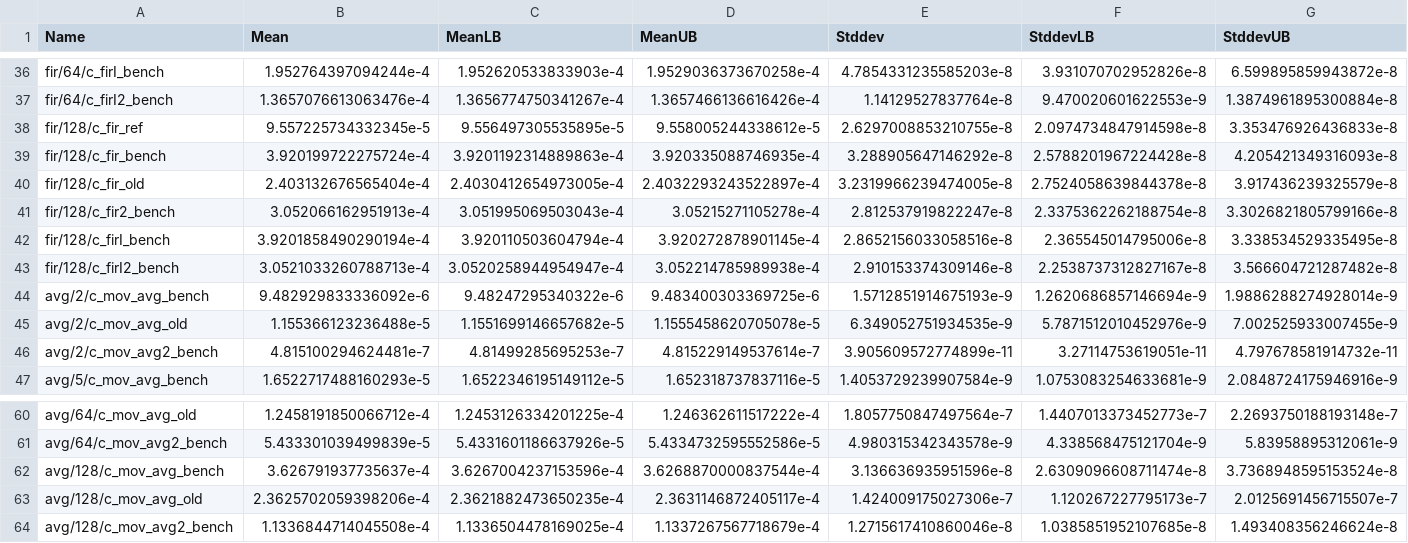
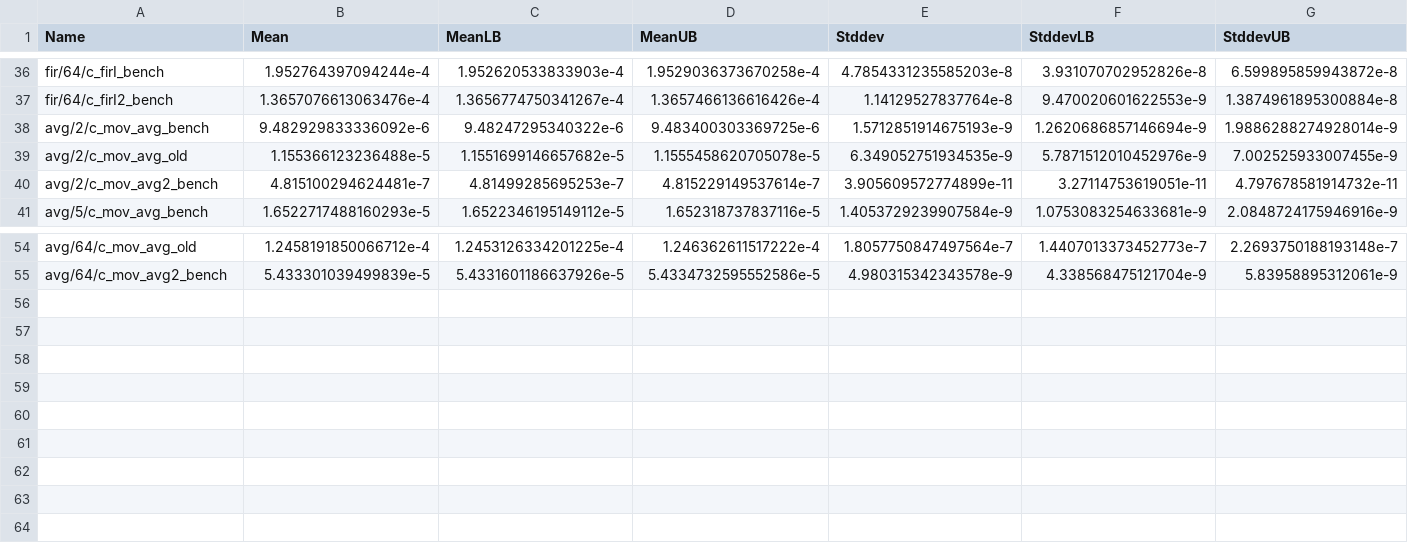
Before and after one commit to emwap/stream-paper, a CSV file: benchmark/benchmark.csv, drawn as a sheet; only a part is shown, gaps mark what is left out.

Commit message:
Removed size 128 from benchmarks to make the difference at small sizes more visible

```diff
--- a/benchmark/benchmark.csv
+++ b/benchmark/benchmark.csv
@@ -37,8 +37,2 @@ fir/64/c_firI_bench,1.952764397094244e-4,1.952620533833903e-4,1.9529036373670258
 fir/64/c_firI2_bench,1.3657076613063476e-4,1.3656774750341267e-4,1.3657466136616426e-4,1.14129527837764e-8,9.470020601622553e-9,1.3874961895300884e-8
-fir/128/c_fir_ref,9.557225734332345e-5,9.556497305535895e-5,9.558005244338612e-5,2.6297008853210755e-8,2.0974734847914598e-8,3.353476926436833e-8
-fir/128/c_fir_bench,3.920199722275724e-4,3.9201192314889863e-4,3.920335088746935e-4,3.288905647146292e-8,2.5788201967224428e-8,4.205421349316093e-8
-fir/128/c_fir_old,2.403132676565404e-4,2.4030412654973005e-4,2.4032293243522897e-4,3.2319966239474005e-8,2.7524058639844378e-8,3.917436239325579e-8
-fir/128/c_fir2_bench,3.052066162951913e-4,3.051995069503043e-4,3.05215271105278e-4,2.812537919822247e-8,2.3375362262188754e-8,3.3026821805799166e-8
-fir/128/c_firI_bench,3.9201858490290194e-4,3.920110503604794e-4,3.920272878901145e-4,2.8652156033058516e-8,2.365545014795006e-8,3.338534529335495e-8
-fir/128/c_firI2_bench,3.0521033260788713e-4,3.0520258944954947e-4,3.052214785989938e-4,2.910153374309146e-8,2.2538737312827167e-8,3.566604721287482e-8
 avg/2/c_mov_avg_bench,9.482929833336092e-6,9.48247295340322e-6,9.483400303369725e-6,1.5712851914675193e-9,1.2620686857146694e-9,1.9886288274928014e-9
@@ -61,4 +55 @@ avg/64/c_mov_avg_old,1.2458191850066712e-4,1.2453126334201225e-4,1.2463626115172
 avg/64/c_mov_avg2_bench,5.433301039499839e-5,5.4331601186637926e-5,5.4334732595552586e-5,4.980315342343578e-9,4.338568475121704e-9,5.83958895312061e-9
-avg/128/c_mov_avg_bench,3.626791937735637e-4,3.6267004237153596e-4,3.6268870000837544e-4,3.136636935951596e-8,2.6309096608711474e-8,3.7368948595153524e-8
-avg/128/c_mov_avg_old,2.3625702059398206e-4,2.3621882473650235e-4,2.3631146872405117e-4,1.424009175027306e-7,1.120267227795173e-7,2.0125691456715507e-7
-avg/128/c_mov_avg2_bench,1.1336844714045508e-4,1.1336504478169025e-4,1.1337267567718679e-4,1.2715617410860046e-8,1.0385851952107685e-8,1.493408356246624e-8
```
